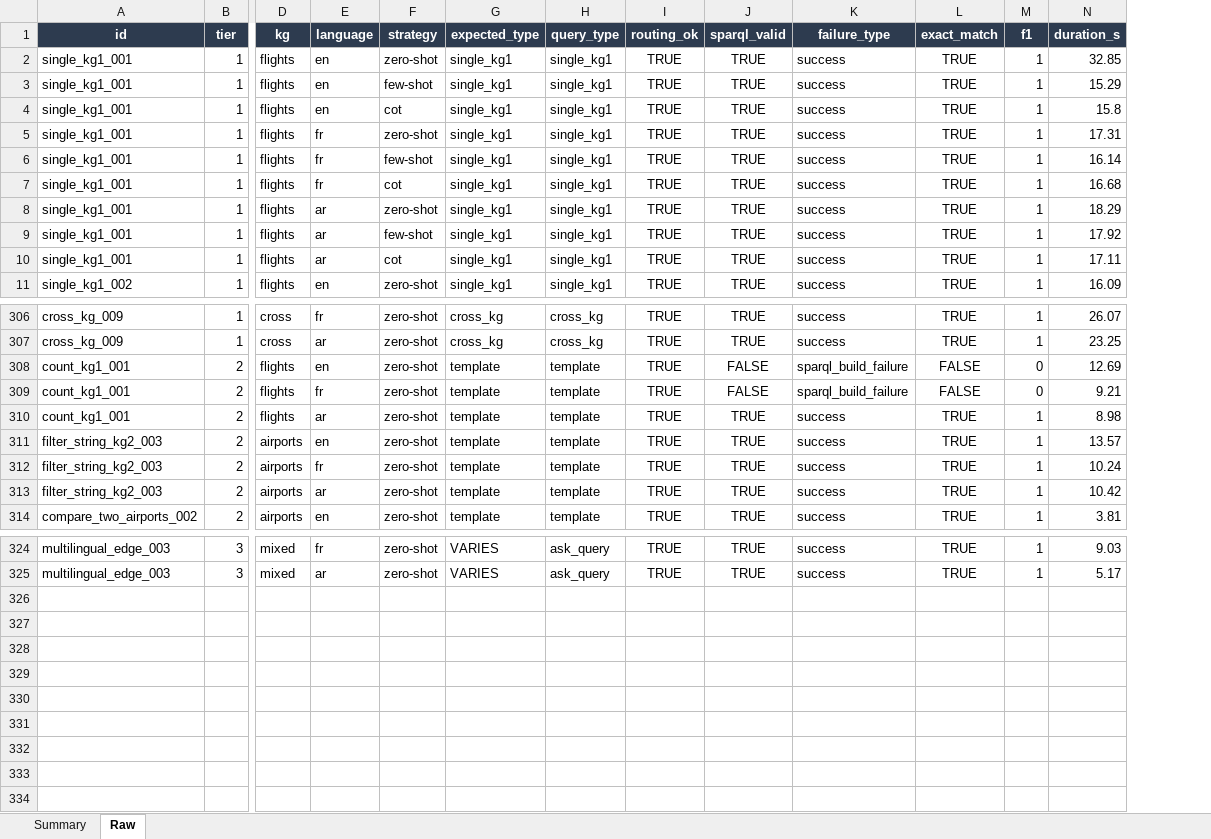
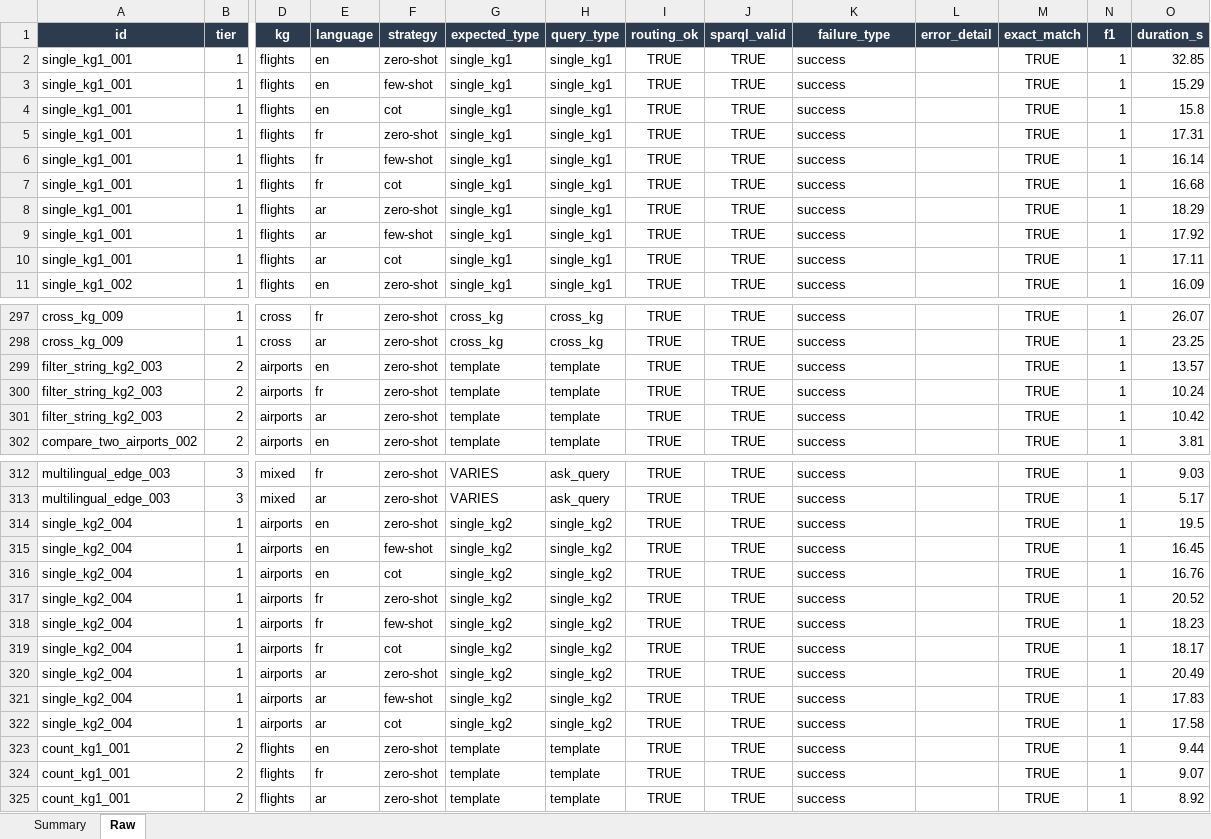
Before and after one commit to nahla1967/NL2SPARQL, an Excel workbook: NL2SPARQL_Evaluation_Results.xlsx, sheet Raw, drawn as a sheet; only a part is shown, gaps mark what is left out; values as stored, in another font and other column widths than the file's, no borders; removed rows and columns are numbered as before the commit, all else as after; rows hold the shown columns only; the diff covers the shown part only; the diff names each change by its address in the sheet, - before the commit and + after, or states it on an @@ line.

```diff
--- a/NL2SPARQL_Evaluation_Results.xlsx (sheet Raw)
+++ b/NL2SPARQL_Evaluation_Results.xlsx (sheet Raw)
+column L (error_detail), empty
-row 308: count_kg1_001 | 2 | flights | en | zero-shot | template | template | TRUE | FALSE | sparql_build_failure | FALSE | 0 | 12.69
-row 309: count_kg1_001 | 2 | flights | fr | zero-shot | template | template | TRUE | FALSE | sparql_build_failure | FALSE | 0 | 9.21
-row 310: count_kg1_001 | 2 | flights | ar | zero-shot | template | template | TRUE | TRUE | success | TRUE | 1 | 8.98
+row 314: single_kg2_004 | 1 | airports | en | zero-shot | single_kg2 | single_kg2 | TRUE | TRUE | success |  | TRUE | 1 | 19.5
+row 315: single_kg2_004 | 1 | airports | en | few-shot | single_kg2 | single_kg2 | TRUE | TRUE | success |  | TRUE | 1 | 16.45
+row 316: single_kg2_004 | 1 | airports | en | cot | single_kg2 | single_kg2 | TRUE | TRUE | success |  | TRUE | 1 | 16.76
+row 317: single_kg2_004 | 1 | airports | fr | zero-shot | single_kg2 | single_kg2 | TRUE | TRUE | success |  | TRUE | 1 | 20.52
+row 318: single_kg2_004 | 1 | airports | fr | few-shot | single_kg2 | single_kg2 | TRUE | TRUE | success |  | TRUE | 1 | 18.23
+row 319: single_kg2_004 | 1 | airports | fr | cot | single_kg2 | single_kg2 | TRUE | TRUE | success |  | TRUE | 1 | 18.17
+row 320: single_kg2_004 | 1 | airports | ar | zero-shot | single_kg2 | single_kg2 | TRUE | TRUE | success |  | TRUE | 1 | 20.49
+row 321: single_kg2_004 | 1 | airports | ar | few-shot | single_kg2 | single_kg2 | TRUE | TRUE | success |  | TRUE | 1 | 17.83
+row 322: single_kg2_004 | 1 | airports | ar | cot | single_kg2 | single_kg2 | TRUE | TRUE | success |  | TRUE | 1 | 17.58
+row 323: count_kg1_001 | 2 | flights | en | zero-shot | template | template | TRUE | TRUE | success |  | TRUE | 1 | 9.44
+row 324: count_kg1_001 | 2 | flights | fr | zero-shot | template | template | TRUE | TRUE | success |  | TRUE | 1 | 9.07
+row 325: count_kg1_001 | 2 | flights | ar | zero-shot | template | template | TRUE | TRUE | success |  | TRUE | 1 | 8.92
```
Also changed, not shown: 9 removed rows elsewhere in this sheet, sheet Summary, NL2SPARQL_Evaluation_Dataset.xlsx, 5 other files.
